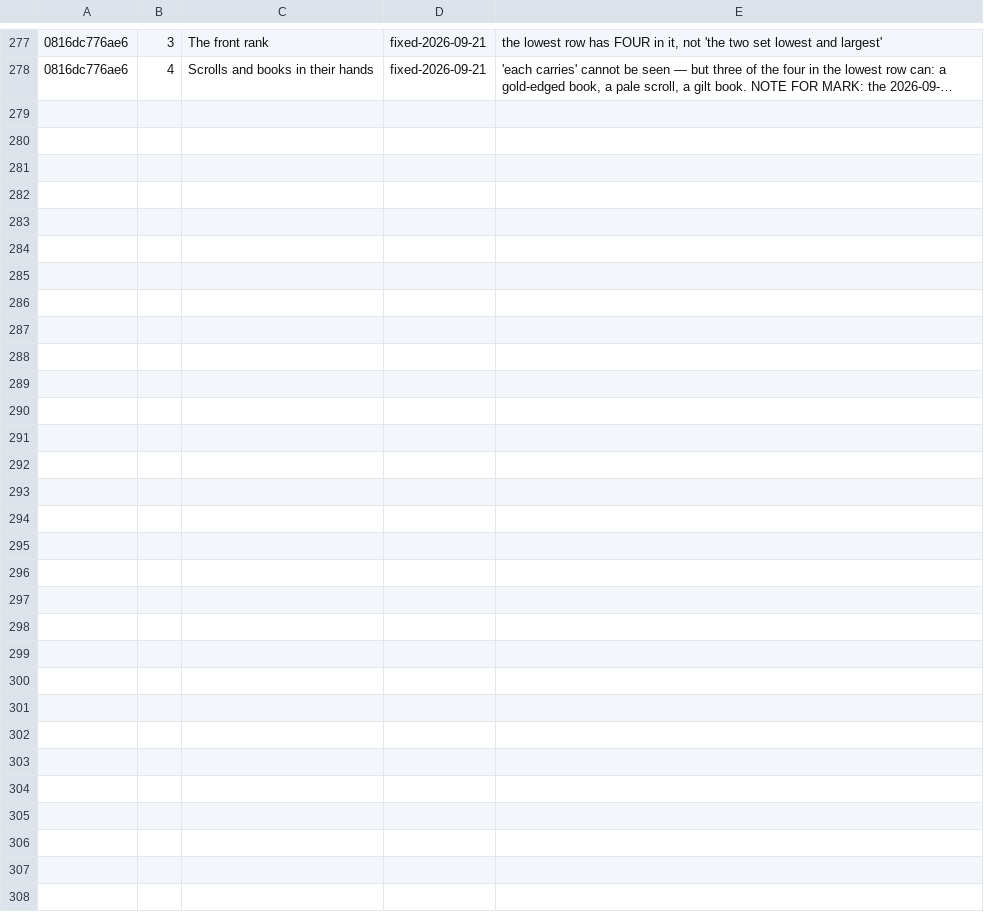
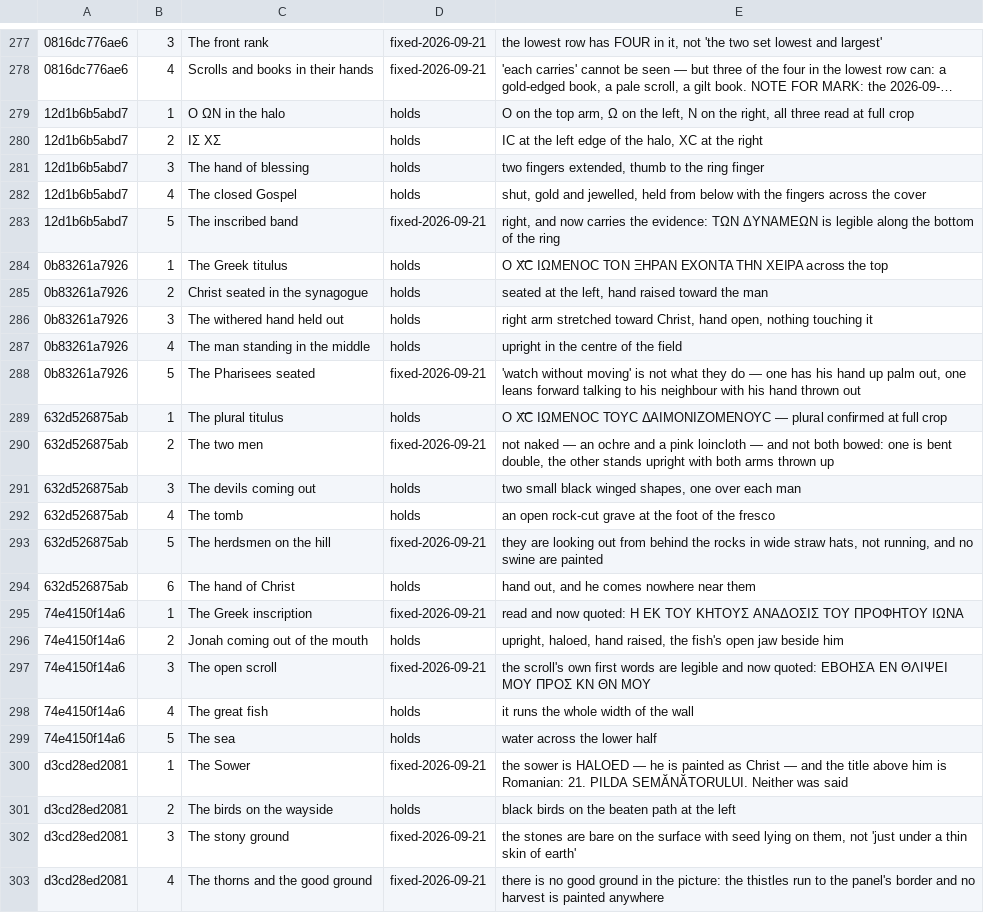
Before and after one commit to anthonus123/biblicon, a TSV file: src/books/matthew/icon_marker_audit.tsv, drawn as a sheet; only a part is shown, gaps mark what is left out; long unchanged cells end in …; the diff names each change by its address in the sheet, - before the commit and + after, or states it on an @@ line.

```diff
--- a/src/books/matthew/icon_marker_audit.tsv
+++ b/src/books/matthew/icon_marker_audit.tsv
+row 279: 12d1b6b5abd7 | 1 | Ο ΩΝ in the halo | holds | Ο on the top arm, Ω on the left, Ν on the right, all three read at full crop
+row 280: 12d1b6b5abd7 | 2 | ΙΣ ΧΣ | holds | ΙС at the left edge of the halo, ΧС at the right
+row 281: 12d1b6b5abd7 | 3 | The hand of blessing | holds | two fingers extended, thumb to the ring finger
+row 282: 12d1b6b5abd7 | 4 | The closed Gospel | holds | shut, gold and jewelled, held from below with the fingers across the cover
+row 283: 12d1b6b5abd7 | 5 | The inscribed band | fixed-2026-09-21 | right, and now carries the evidence: ΤΩΝ ΔΥΝΑΜΕΩΝ is legible along the bottom of the ring
+row 284: 0b83261a7926 | 1 | The Greek titulus | holds | Ο Χ͞С ΙΩΜΕΝΟС ΤΟΝ ΞΗΡΑΝ ΕΧΟΝΤΑ ΤΗΝ ΧΕΙΡΑ across the top
+row 285: 0b83261a7926 | 2 | Christ seated in the synagogue | holds | seated at the left, hand raised toward the man
+row 286: 0b83261a7926 | 3 | The withered hand held out | holds | right arm stretched toward Christ, hand open, nothing touching it
+row 287: 0b83261a7926 | 4 | The man standing in the middle | holds | upright in the centre of the field
+row 288: 0b83261a7926 | 5 | The Pharisees seated | fixed-2026-09-21 | 'watch without moving' is not what they do — one has his hand up palm out, one leans forward talking to his neighbour with his hand thrown out
+row 289: 632d526875ab | 1 | The plural titulus | holds | Ο Χ͞С ΙΩΜΕΝΟС ΤΟΥС ΔΑΙΜΟΝΙΖΟΜΕΝΟΥС — plural confirmed at full crop
+row 290: 632d526875ab | 2 | The two men | fixed-2026-09-21 | not naked — an ochre and a pink loincloth — and not both bowed: one is bent double, the other stands upright with both arms thrown up
+row 291: 632d526875ab | 3 | The devils coming out | holds | two small black winged shapes, one over each man
+row 292: 632d526875ab | 4 | The tomb | holds | an open rock-cut grave at the foot of the fresco
+row 293: 632d526875ab | 5 | The herdsmen on the hill | fixed-2026-09-21 | they are looking out from behind the rocks in wide straw hats, not running, and no swine are painted
+row 294: 632d526875ab | 6 | The hand of Christ | holds | hand out, and he comes nowhere near them
+row 295: 74e4150f14a6 | 1 | The Greek inscription | fixed-2026-09-21 | read and now quoted: Η ΕΚ ΤΟΥ ΚΗΤΟΥΣ ΑΝΑΔΟΣΙΣ ΤΟΥ ΠΡΟΦΗΤΟΥ ΙΩΝΑ
+row 296: 74e4150f14a6 | 2 | Jonah coming out of the mouth | holds | upright, haloed, hand raised, the fish's open jaw beside him
+row 297: 74e4150f14a6 | 3 | The open scroll | fixed-2026-09-21 | the scroll's own first words are legible and now quoted: ΕΒΟΗΣΑ ΕΝ ΘΛΙΨΕΙ ΜΟΥ ΠΡΟΣ ΚΝ ΘΝ ΜΟΥ
+row 298: 74e4150f14a6 | 4 | The great fish | holds | it runs the whole width of the wall
+row 299: 74e4150f14a6 | 5 | The sea | holds | water across the lower half
+row 300: d3cd28ed2081 | 1 | The Sower | fixed-2026-09-21 | the sower is HALOED — he is painted as Christ — and the title above him is Romanian: 21. PILDA SEMĂNĂTORULUI. Neither was said
+row 301: d3cd28ed2081 | 2 | The birds on the wayside | holds | black birds on the beaten path at the left
+row 302: d3cd28ed2081 | 3 | The stony ground | fixed-2026-09-21 | the stones are bare on the surface with seed lying on them, not 'just under a thin skin of earth'
+row 303: d3cd28ed2081 | 4 | The thorns and the good ground | fixed-2026-09-21 | there is no good ground in the picture: the thistles run to the panel's border and no harvest is painted anywhere
```
Also changed, not shown: 2 other files.
